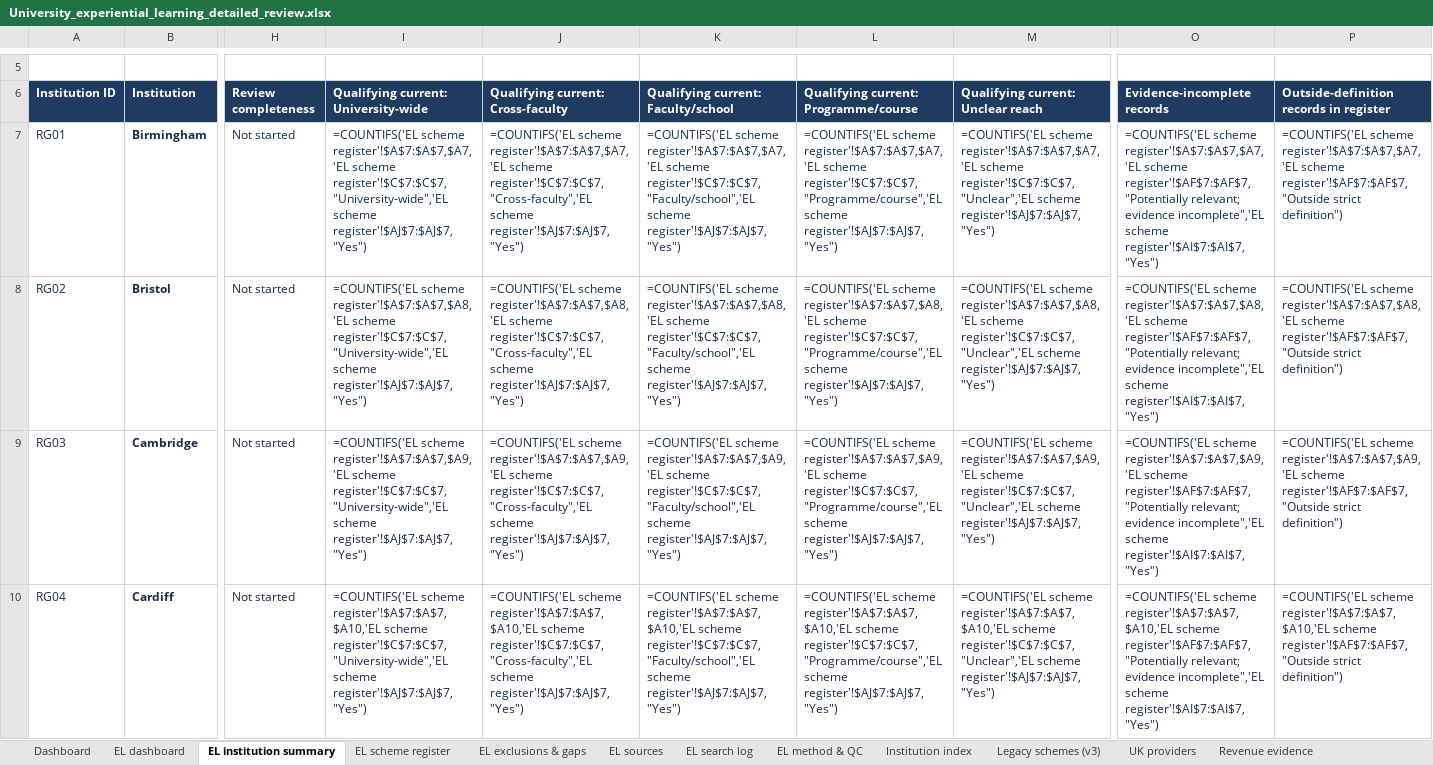
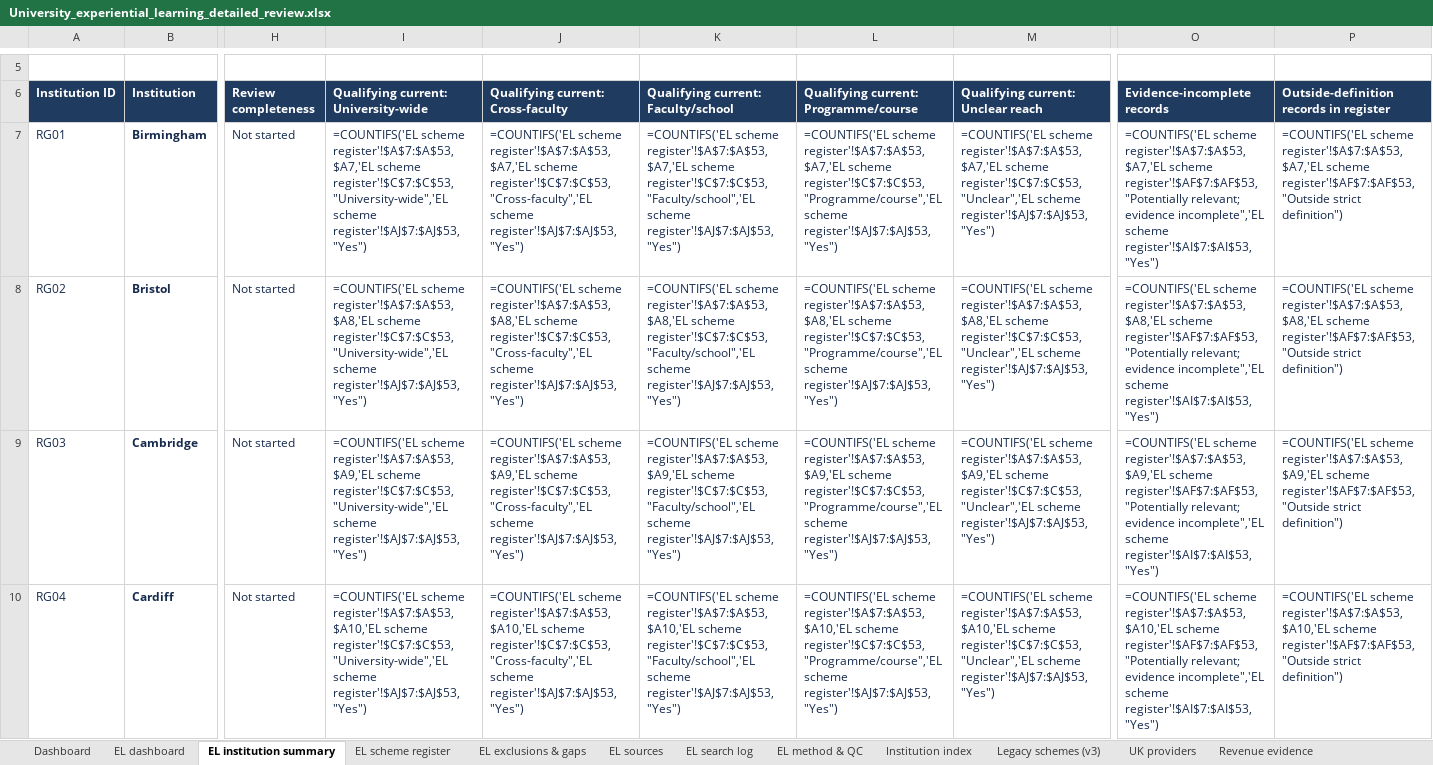
Before and after one commit to jhealy181-max/James-testing, an Excel workbook: University_experiential_learning_detailed_review.xlsx, sheet EL institution summary, drawn as a sheet; only a part is shown, gaps mark what is left out; values as stored, in another font and other column widths than the file's, no borders; formulas without a stored value are shown as written; conditional formats and table styles not drawn; the diff covers the shown part only; the diff names each change by its address in the sheet, - before the commit and + after, or states it on an @@ line.

```diff
--- a/University_experiential_learning_detailed_review.xlsx (sheet EL institution summary)
+++ b/University_experiential_learning_detailed_review.xlsx (sheet EL institution summary)
-I7: =COUNTIFS('EL scheme register'!$A$7:$A$7,$A7,'EL scheme register'!$C$7:$C$7,"University-wide",'EL scheme register'!$AJ$7:$AJ$7,"Yes")
+I7: =COUNTIFS('EL scheme register'!$A$7:$A$53,$A7,'EL scheme register'!$C$7:$C$53,"University-wide",'EL scheme register'!$AJ$7:$AJ$53,"Yes")
-J7: =COUNTIFS('EL scheme register'!$A$7:$A$7,$A7,'EL scheme register'!$C$7:$C$7,"Cross-faculty",'EL scheme register'!$AJ$7:$AJ$7,"Yes")
+J7: =COUNTIFS('EL scheme register'!$A$7:$A$53,$A7,'EL scheme register'!$C$7:$C$53,"Cross-faculty",'EL scheme register'!$AJ$7:$AJ$53,"Yes")
-K7: =COUNTIFS('EL scheme register'!$A$7:$A$7,$A7,'EL scheme register'!$C$7:$C$7,"Faculty/school",'EL scheme register'!$AJ$7:$AJ$7,"Yes")
+K7: =COUNTIFS('EL scheme register'!$A$7:$A$53,$A7,'EL scheme register'!$C$7:$C$53,"Faculty/school",'EL scheme register'!$AJ$7:$AJ$53,"Yes")
-L7: =COUNTIFS('EL scheme register'!$A$7:$A$7,$A7,'EL scheme register'!$C$7:$C$7,"Programme/course",'EL scheme register'!$AJ$7:$AJ$7,"Yes")
+L7: =COUNTIFS('EL scheme register'!$A$7:$A$53,$A7,'EL scheme register'!$C$7:$C$53,"Programme/course",'EL scheme register'!$AJ$7:$AJ$53,"Yes")
-M7: =COUNTIFS('EL scheme register'!$A$7:$A$7,$A7,'EL scheme register'!$C$7:$C$7,"Unclear",'EL scheme register'!$AJ$7:$AJ$7,"Yes")
+M7: =COUNTIFS('EL scheme register'!$A$7:$A$53,$A7,'EL scheme register'!$C$7:$C$53,"Unclear",'EL scheme register'!$AJ$7:$AJ$53,"Yes")
-O7 (Evidence-incomplete records): =COUNTIFS('EL scheme register'!$A$7:$A$7,$A7,'EL scheme register'!$AF$7:$AF$7,"Potentially relevant; evidence incomplete",'EL scheme register'!$AI$7:$AI$7,"Yes")
+O7 (Evidence-incomplete records): =COUNTIFS('EL scheme register'!$A$7:$A$53,$A7,'EL scheme register'!$AF$7:$AF$53,"Potentially relevant; evidence incomplete",'EL scheme register'!$AI$7:$AI$53,"Yes")
-P7: =COUNTIFS('EL scheme register'!$A$7:$A$7,$A7,'EL scheme register'!$AF$7:$AF$7,"Outside strict definition")
+P7: =COUNTIFS('EL scheme register'!$A$7:$A$53,$A7,'EL scheme register'!$AF$7:$AF$53,"Outside strict definition")
-I8: =COUNTIFS('EL scheme register'!$A$7:$A$7,$A8,'EL scheme register'!$C$7:$C$7,"University-wide",'EL scheme register'!$AJ$7:$AJ$7,"Yes")
+I8: =COUNTIFS('EL scheme register'!$A$7:$A$53,$A8,'EL scheme register'!$C$7:$C$53,"University-wide",'EL scheme register'!$AJ$7:$AJ$53,"Yes")
-J8: =COUNTIFS('EL scheme register'!$A$7:$A$7,$A8,'EL scheme register'!$C$7:$C$7,"Cross-faculty",'EL scheme register'!$AJ$7:$AJ$7,"Yes")
+J8: =COUNTIFS('EL scheme register'!$A$7:$A$53,$A8,'EL scheme register'!$C$7:$C$53,"Cross-faculty",'EL scheme register'!$AJ$7:$AJ$53,"Yes")
-K8: =COUNTIFS('EL scheme register'!$A$7:$A$7,$A8,'EL scheme register'!$C$7:$C$7,"Faculty/school",'EL scheme register'!$AJ$7:$AJ$7,"Yes")
+K8: =COUNTIFS('EL scheme register'!$A$7:$A$53,$A8,'EL scheme register'!$C$7:$C$53,"Faculty/school",'EL scheme register'!$AJ$7:$AJ$53,"Yes")
-L8: =COUNTIFS('EL scheme register'!$A$7:$A$7,$A8,'EL scheme register'!$C$7:$C$7,"Programme/course",'EL scheme register'!$AJ$7:$AJ$7,"Yes")
+L8: =COUNTIFS('EL scheme register'!$A$7:$A$53,$A8,'EL scheme register'!$C$7:$C$53,"Programme/course",'EL scheme register'!$AJ$7:$AJ$53,"Yes")
-M8: =COUNTIFS('EL scheme register'!$A$7:$A$7,$A8,'EL scheme register'!$C$7:$C$7,"Unclear",'EL scheme register'!$AJ$7:$AJ$7,"Yes")
+M8: =COUNTIFS('EL scheme register'!$A$7:$A$53,$A8,'EL scheme register'!$C$7:$C$53,"Unclear",'EL scheme register'!$AJ$7:$AJ$53,"Yes")
-O8 (Evidence-incomplete records): =COUNTIFS('EL scheme register'!$A$7:$A$7,$A8,'EL scheme register'!$AF$7:$AF$7,"Potentially relevant; evidence incomplete",'EL scheme register'!$AI$7:$AI$7,"Yes")
+O8 (Evidence-incomplete records): =COUNTIFS('EL scheme register'!$A$7:$A$53,$A8,'EL scheme register'!$AF$7:$AF$53,"Potentially relevant; evidence incomplete",'EL scheme register'!$AI$7:$AI$53,"Yes")
-P8: =COUNTIFS('EL scheme register'!$A$7:$A$7,$A8,'EL scheme register'!$AF$7:$AF$7,"Outside strict definition")
+P8: =COUNTIFS('EL scheme register'!$A$7:$A$53,$A8,'EL scheme register'!$AF$7:$AF$53,"Outside strict definition")
-I9: =COUNTIFS('EL scheme register'!$A$7:$A$7,$A9,'EL scheme register'!$C$7:$C$7,"University-wide",'EL scheme register'!$AJ$7:$AJ$7,"Yes")
+I9: =COUNTIFS('EL scheme register'!$A$7:$A$53,$A9,'EL scheme register'!$C$7:$C$53,"University-wide",'EL scheme register'!$AJ$7:$AJ$53,"Yes")
-J9: =COUNTIFS('EL scheme register'!$A$7:$A$7,$A9,'EL scheme register'!$C$7:$C$7,"Cross-faculty",'EL scheme register'!$AJ$7:$AJ$7,"Yes")
+J9: =COUNTIFS('EL scheme register'!$A$7:$A$53,$A9,'EL scheme register'!$C$7:$C$53,"Cross-faculty",'EL scheme register'!$AJ$7:$AJ$53,"Yes")
-K9: =COUNTIFS('EL scheme register'!$A$7:$A$7,$A9,'EL scheme register'!$C$7:$C$7,"Faculty/school",'EL scheme register'!$AJ$7:$AJ$7,"Yes")
+K9: =COUNTIFS('EL scheme register'!$A$7:$A$53,$A9,'EL scheme register'!$C$7:$C$53,"Faculty/school",'EL scheme register'!$AJ$7:$AJ$53,"Yes")
-L9: =COUNTIFS('EL scheme register'!$A$7:$A$7,$A9,'EL scheme register'!$C$7:$C$7,"Programme/course",'EL scheme register'!$AJ$7:$AJ$7,"Yes")
+L9: =COUNTIFS('EL scheme register'!$A$7:$A$53,$A9,'EL scheme register'!$C$7:$C$53,"Programme/course",'EL scheme register'!$AJ$7:$AJ$53,"Yes")
-M9: =COUNTIFS('EL scheme register'!$A$7:$A$7,$A9,'EL scheme register'!$C$7:$C$7,"Unclear",'EL scheme register'!$AJ$7:$AJ$7,"Yes")
+M9: =COUNTIFS('EL scheme register'!$A$7:$A$53,$A9,'EL scheme register'!$C$7:$C$53,"Unclear",'EL scheme register'!$AJ$7:$AJ$53,"Yes")
-O9 (Evidence-incomplete records): =COUNTIFS('EL scheme register'!$A$7:$A$7,$A9,'EL scheme register'!$AF$7:$AF$7,"Potentially relevant; evidence incomplete",'EL scheme register'!$AI$7:$AI$7,"Yes")
+O9 (Evidence-incomplete records): =COUNTIFS('EL scheme register'!$A$7:$A$53,$A9,'EL scheme register'!$AF$7:$AF$53,"Potentially relevant; evidence incomplete",'EL scheme register'!$AI$7:$AI$53,"Yes")
-P9: =COUNTIFS('EL scheme register'!$A$7:$A$7,$A9,'EL scheme register'!$AF$7:$AF$7,"Outside strict definition")
+P9: =COUNTIFS('EL scheme register'!$A$7:$A$53,$A9,'EL scheme register'!$AF$7:$AF$53,"Outside strict definition")
-I10: =COUNTIFS('EL scheme register'!$A$7:$A$7,$A10,'EL scheme register'!$C$7:$C$7,"University-wide",'EL scheme register'!$AJ$7:$AJ$7,"Yes")
+I10: =COUNTIFS('EL scheme register'!$A$7:$A$53,$A10,'EL scheme register'!$C$7:$C$53,"University-wide",'EL scheme register'!$AJ$7:$AJ$53,"Yes")
-J10: =COUNTIFS('EL scheme register'!$A$7:$A$7,$A10,'EL scheme register'!$C$7:$C$7,"Cross-faculty",'EL scheme register'!$AJ$7:$AJ$7,"Yes")
+J10: =COUNTIFS('EL scheme register'!$A$7:$A$53,$A10,'EL scheme register'!$C$7:$C$53,"Cross-faculty",'EL scheme register'!$AJ$7:$AJ$53,"Yes")
-K10: =COUNTIFS('EL scheme register'!$A$7:$A$7,$A10,'EL scheme register'!$C$7:$C$7,"Faculty/school",'EL scheme register'!$AJ$7:$AJ$7,"Yes")
+K10: =COUNTIFS('EL scheme register'!$A$7:$A$53,$A10,'EL scheme register'!$C$7:$C$53,"Faculty/school",'EL scheme register'!$AJ$7:$AJ$53,"Yes")
-L10: =COUNTIFS('EL scheme register'!$A$7:$A$7,$A10,'EL scheme register'!$C$7:$C$7,"Programme/course",'EL scheme register'!$AJ$7:$AJ$7,"Yes")
+L10: =COUNTIFS('EL scheme register'!$A$7:$A$53,$A10,'EL scheme register'!$C$7:$C$53,"Programme/course",'EL scheme register'!$AJ$7:$AJ$53,"Yes")
-M10: =COUNTIFS('EL scheme register'!$A$7:$A$7,$A10,'EL scheme register'!$C$7:$C$7,"Unclear",'EL scheme register'!$AJ$7:$AJ$7,"Yes")
+M10: =COUNTIFS('EL scheme register'!$A$7:$A$53,$A10,'EL scheme register'!$C$7:$C$53,"Unclear",'EL scheme register'!$AJ$7:$AJ$53,"Yes")
-O10 (Evidence-incomplete records): =COUNTIFS('EL scheme register'!$A$7:$A$7,$A10,'EL scheme register'!$AF$7:$AF$7,"Potentially relevant; evidence incomplete",'EL scheme register'!$AI$7:$AI$7,"Yes")
+O10 (Evidence-incomplete records): =COUNTIFS('EL scheme register'!$A$7:$A$53,$A10,'EL scheme register'!$AF$7:$AF$53,"Potentially relevant; evidence incomplete",'EL scheme register'!$AI$7:$AI$53,"Yes")
-P10: =COUNTIFS('EL scheme register'!$A$7:$A$7,$A10,'EL scheme register'!$AF$7:$AF$7,"Outside strict definition")
+P10: =COUNTIFS('EL scheme register'!$A$7:$A$53,$A10,'EL scheme register'!$AF$7:$AF$53,"Outside strict definition")
```
Also changed, not shown: 856 edited cells elsewhere in this sheet, sheet EL scheme register, sheet EL sources, sheet EL exclusions & gaps, sheet EL search log, sheet EL dashboard, sheet EL method & QC, 2 more sheets, 7 other files.
